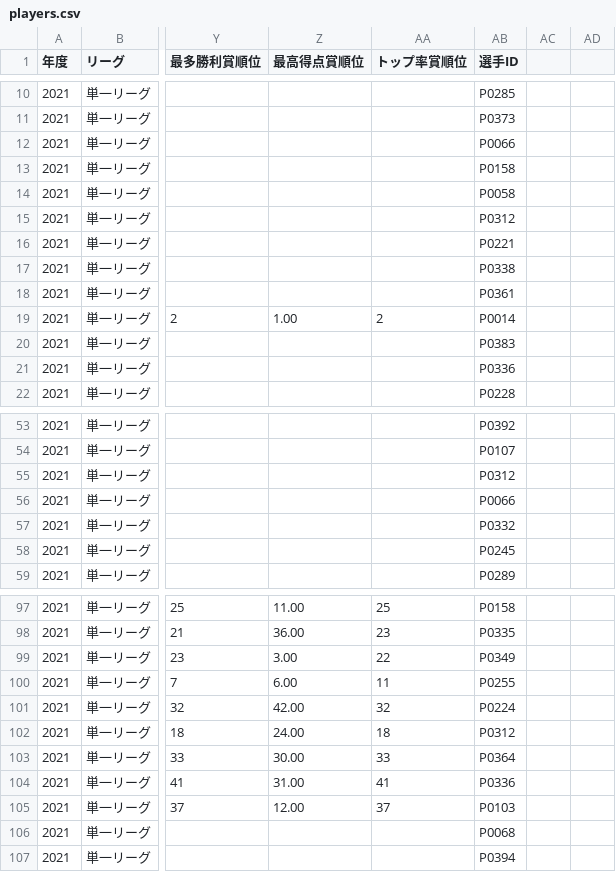
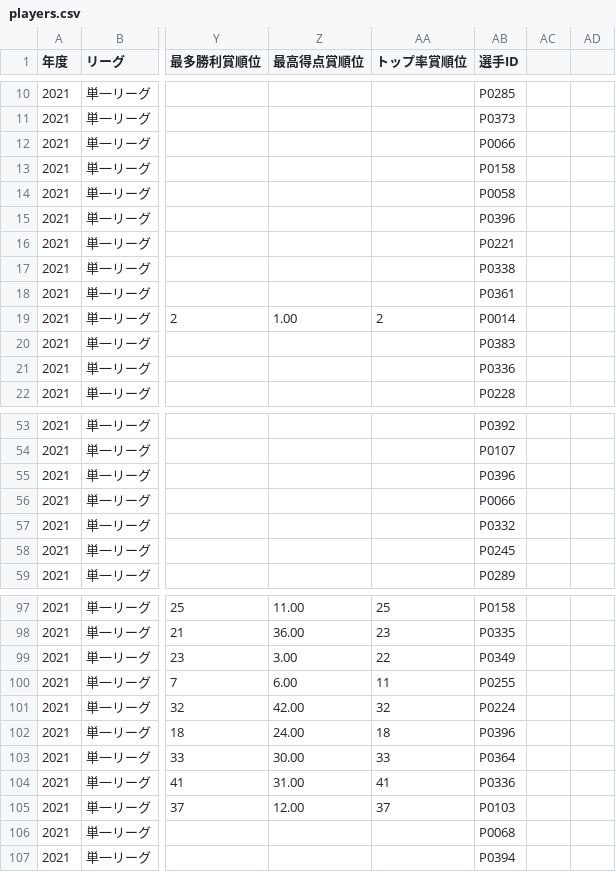
Before and after one commit to BlueK18/HundredLeagueDatabase, a CSV file: data/players.csv, drawn as a sheet; only a part is shown, gaps mark what is left out; the diff names each change by its address in the sheet, - before the commit and + after, or states it on an @@ line.

```diff
--- a/data/players.csv
+++ b/data/players.csv
-AB15 (選手ID): P0312
+AB15 (選手ID): P0396
-AB55 (選手ID): P0312
+AB55 (選手ID): P0396
-AB102 (選手ID): P0312
+AB102 (選手ID): P0396
```
Also changed, not shown: data/matches.csv, data/playerAlias.csv.
